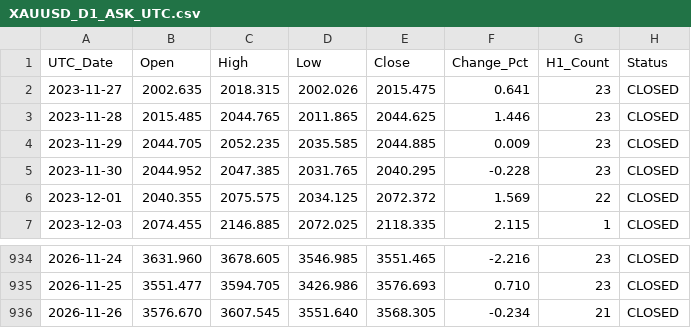
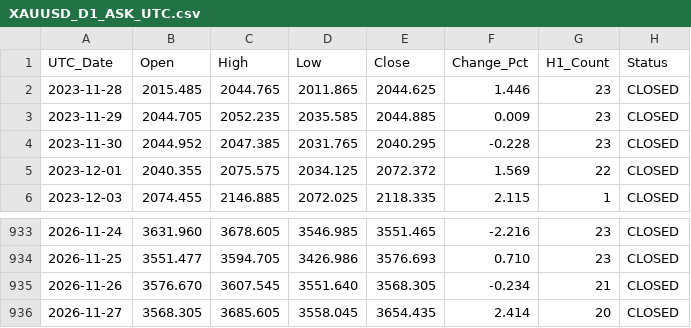
Before and after one commit to szegediz80-coder/gold-xauusd-data, a CSV file: data/XAUUSD_D1_ASK_UTC.csv, drawn as a sheet; only a part is shown, gaps mark what is left out; removed rows and columns are numbered as before the commit, all else as after; the diff names each change by its address in the sheet, - before the commit and + after, or states it on an @@ line.

```diff
--- a/data/XAUUSD_D1_ASK_UTC.csv
+++ b/data/XAUUSD_D1_ASK_UTC.csv
-row 2: 2023-11-27 | 2002.635 | 2018.315 | 2002.026 | 2015.475 | 0.641 | 23 | CLOSED
+row 936: 2026-11-27 | 3568.305 | 3685.605 | 3558.045 | 3654.435 | 2.414 | 20 | CLOSED
```
Also changed, not shown: 2 other files.
